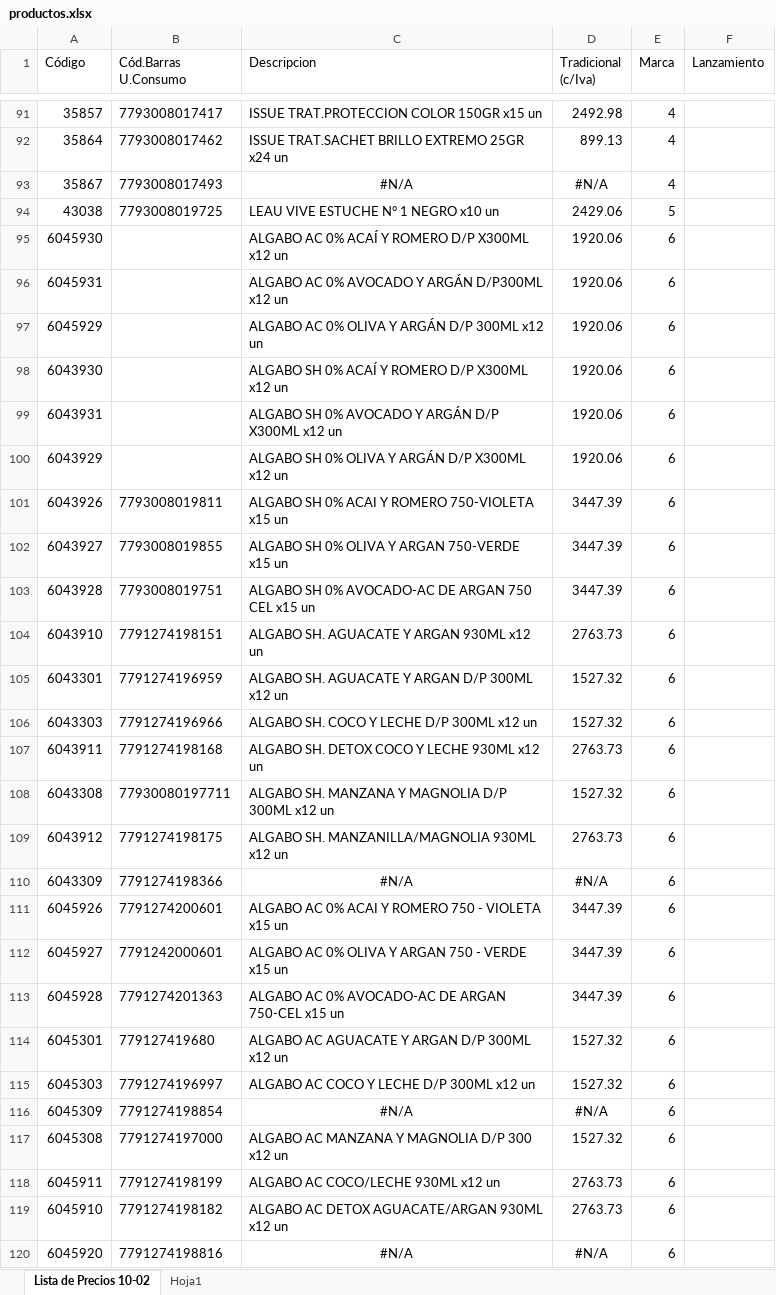
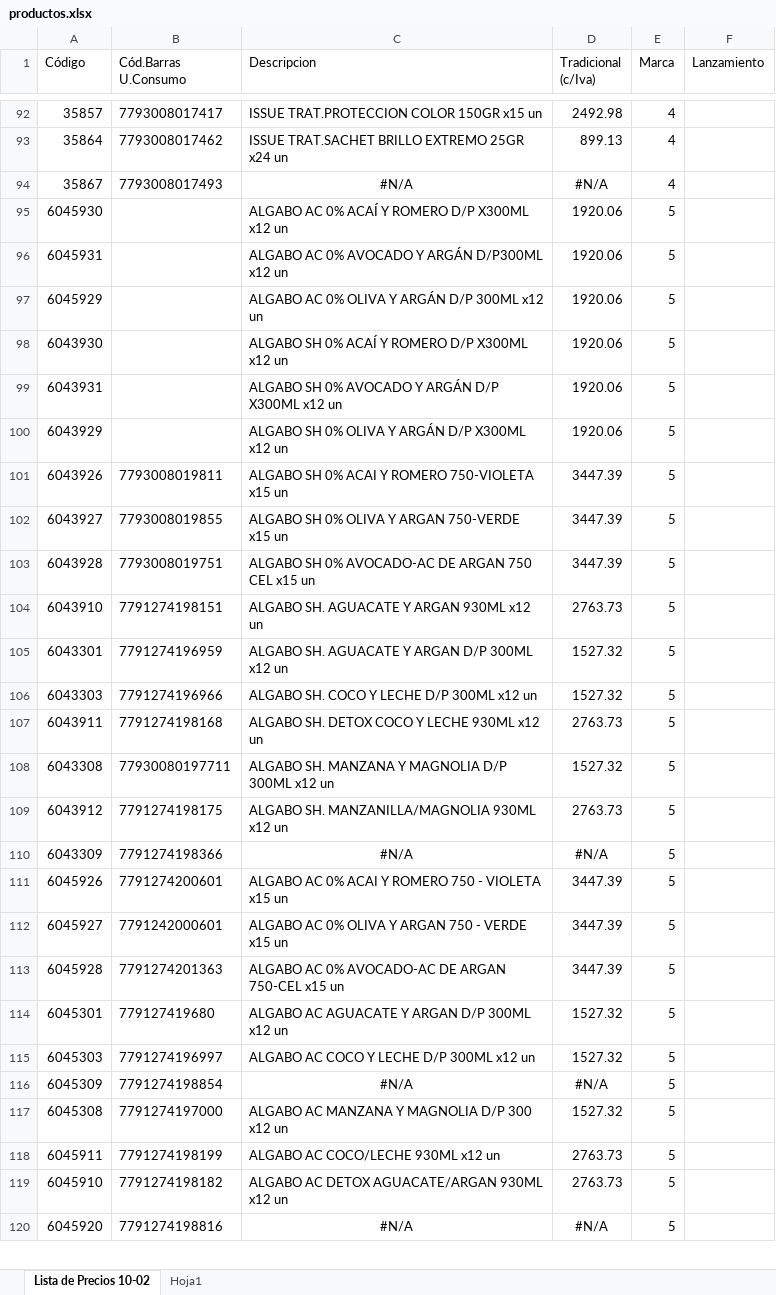
Before and after one commit to lucanton2203/catalogo-damar, an Excel workbook: data/productos.xlsx, sheet Lista de Precios 10-02, drawn as a sheet; only a part is shown, gaps mark what is left out; values as stored, in another font and other column widths than the file's, no borders; removed rows and columns are numbered as before the commit, all else as after; the diff covers the shown part only; the diff names each change by its address in the sheet, - before the commit and + after, or states it on an @@ line.

```diff
--- a/data/productos.xlsx (sheet Lista de Precios 10-02)
+++ b/data/productos.xlsx (sheet Lista de Precios 10-02)
-row 94: 43038 | 7793008019725 | LEAU VIVE ESTUCHE N° 1 NEGRO x10 un | 2429.06 | 5
-E95:E120 (Marca): 6
+E95:E120 (Marca): 5
```
Also changed, not shown: 26 added rows and 173 edited cells elsewhere in this sheet, formulas that keep their value, data/marcas.xlsx, 35 other files.
